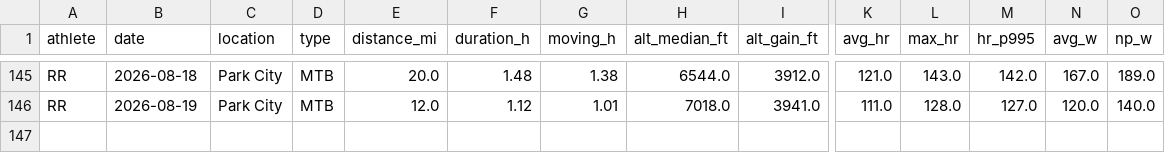
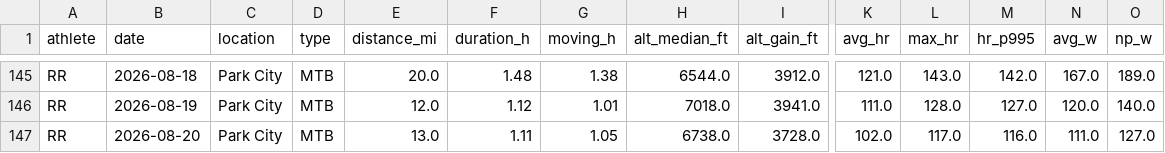
Before and after one commit to teamairhart/garmin-data-agent, a CSV file: data/trend_corpus.csv, drawn as a sheet; only a part is shown, gaps mark what is left out; rows hold the shown columns only; the diff names each change by its address in the sheet, - before the commit and + after, or states it on an @@ line.

```diff
--- a/data/trend_corpus.csv
+++ b/data/trend_corpus.csv
+row 147: RR | 2026-08-20 | Park City | MTB | 13.0 | 1.11 | 1.05 | 6738.0 | 3728.0 | 102.0 | 117.0 | 116.0 | 111.0 | 127.0
```
Also changed, not shown: 1 other file.
